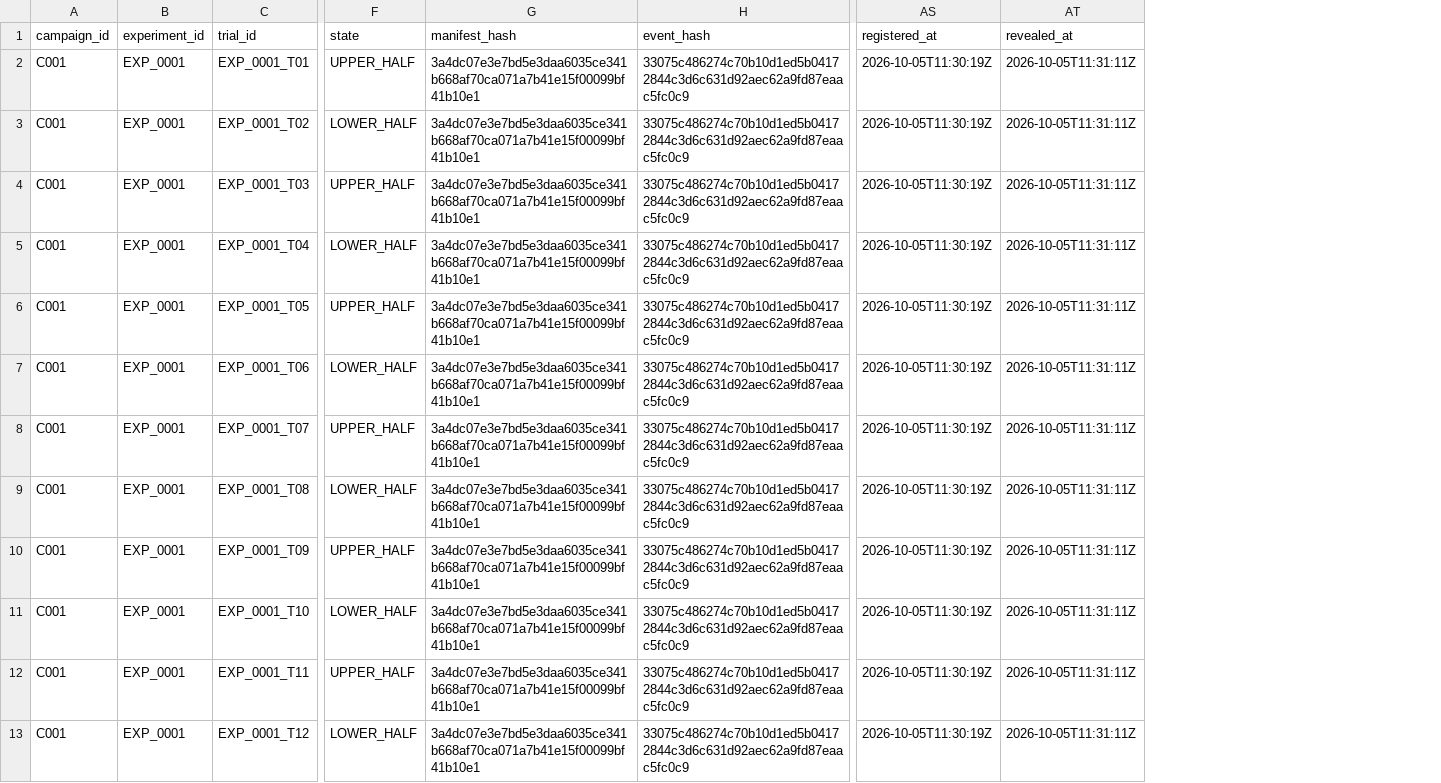
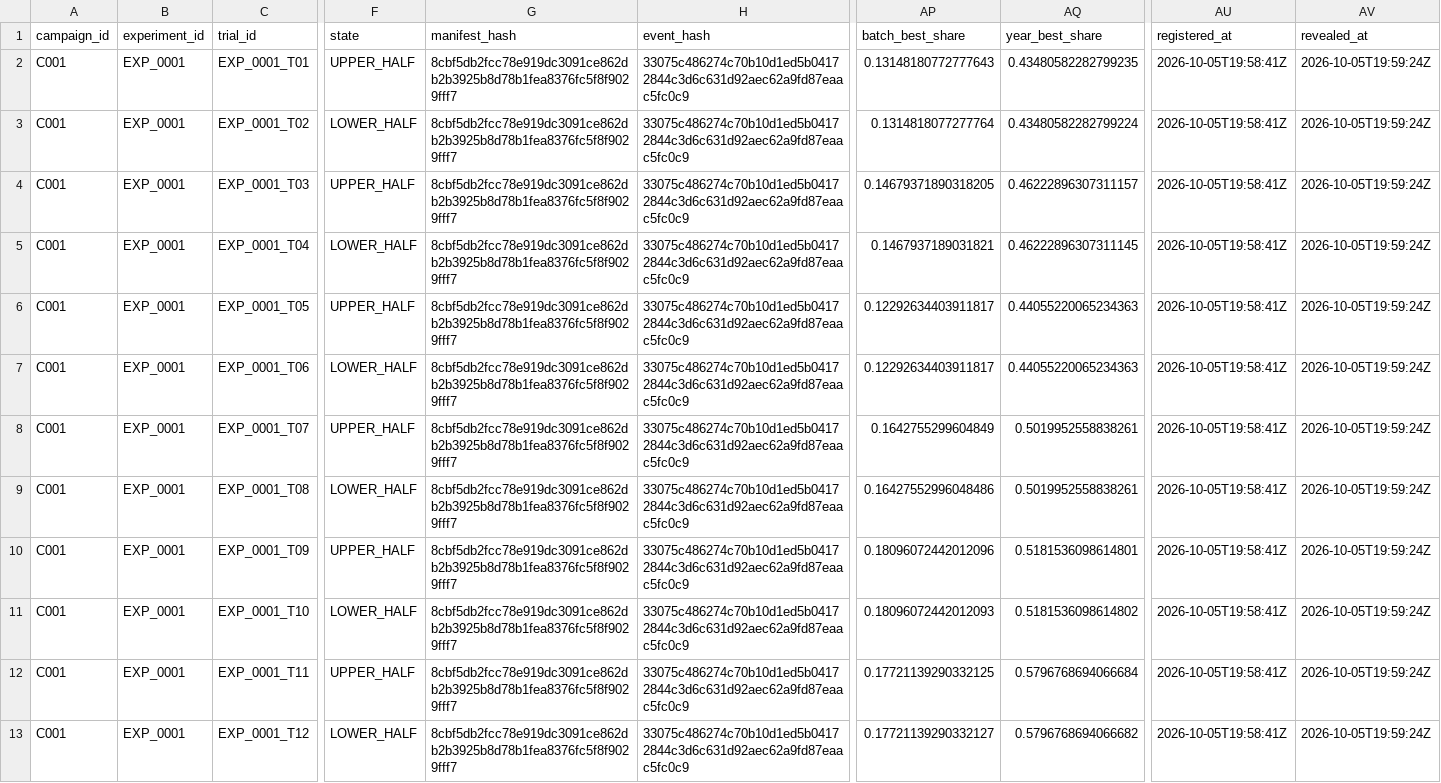
Before and after one commit to dylankazakovas93-dev/system-testing-, a CSV file: conditional-edge-engine/examples/planted_momentum_demo/registry/selection_trials.csv, drawn as a sheet; only a part is shown, gaps mark what is left out; addresses are those after the commit; the diff covers the shown part only; the diff names each change by its address in the sheet, - before the commit and + after, or states it on an @@ line.

```diff
--- a/conditional-edge-engine/examples/planted_momentum_demo/registry/selection_trials.csv
+++ b/conditional-edge-engine/examples/planted_momentum_demo/registry/selection_trials.csv
+column AP (batch_best_share), rows 2-13: 0.13148180772777643 | 0.1314818077277764 | 0.14679371890318205 | 0.1467937189031821 | 0.12292634403911817 | 0.12292634403911817 | 0.1642755299604849 | 0.16427552996048486 | 0.18096072442012096 | 0.18096072442012093 | 0.17721139290332125 | 0.17721139290332127
+column AQ (year_best_share), rows 2-13: 0.43480582282799235 | 0.43480582282799224 | 0.46222896307311157 | 0.46222896307311145 | 0.44055220065234363 | 0.44055220065234363 | 0.5019952558838261 | 0.5019952558838261 | 0.5181536098614801 | 0.5181536098614802 | 0.5796768694066684 | 0.5796768694066682
-G2:G13 (manifest_hash): 3a4dc07e3e7bd5e3daa6035ce341b668af70ca071a7b41e15f00099bf41b10e1
+G2:G13 (manifest_hash): 8cbf5db2fcc78e919dc3091ce862db2b3925b8d78b1fea8376fc5f8f9029fff7
-AU2:AU13 (registered_at): 2026-10-05T11:30:19Z
+AU2:AU13 (registered_at): 2026-10-05T19:58:41Z
-AV2:AV13 (revealed_at): 2026-10-05T11:31:11Z
+AV2:AV13 (revealed_at): 2026-10-05T19:59:24Z
```
Also changed, not shown: 40 edited cells elsewhere in this file, conditional-edge-engine/examples/planted_momentum_demo/registry/campaigns.csv, conditional-edge-engine/examples/planted_momentum_demo/registry/experiments.csv, 25 other files.
